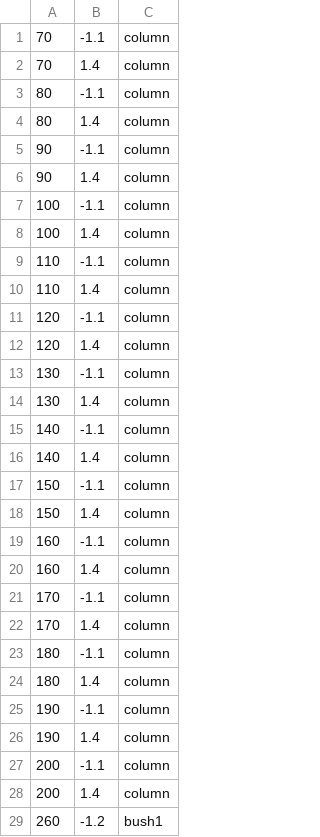
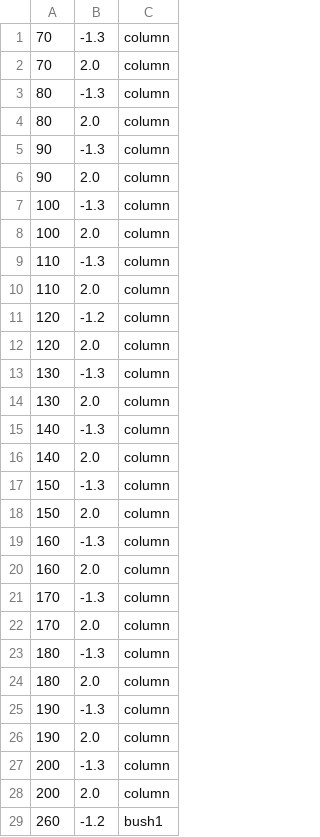
Before and after one commit to cewareham/SwervMerv, a CSV file: swervin_mervin/levels/sprites/test.csv, drawn as a sheet; only a part is shown; the diff covers the shown part only.

```diff
--- a/swervin_mervin/levels/sprites/test.csv
+++ b/swervin_mervin/levels/sprites/test.csv
@@ -1,29 +1,29 @@
-70,-1.1,column
-70,1.4,column
-80,-1.1,column
-80,1.4,column
-90,-1.1,column
-90,1.4,column
-100,-1.1,column
-100,1.4,column
-110,-1.1,column
-110,1.4,column
-120,-1.1,column
-120,1.4,column
-130,-1.1,column
-130,1.4,column
-140,-1.1,column
-140,1.4,column
-150,-1.1,column
-150,1.4,column
-160,-1.1,column
-160,1.4,column
-170,-1.1,column
-170,1.4,column
-180,-1.1,column
-180,1.4,column
-190,-1.1,column
-190,1.4,column
-200,-1.1,column
-200,1.4,column
+70,-1.3,column
+70,2.0,column
+80,-1.3,column
+80,2.0,column
+90,-1.3,column
+90,2.0,column
+100,-1.3,column
+100,2.0,column
+110,-1.3,column
+110,2.0,column
+120,-1.2,column
+120,2.0,column
+130,-1.3,column
+130,2.0,column
+140,-1.3,column
+140,2.0,column
+150,-1.3,column
+150,2.0,column
+160,-1.3,column
+160,2.0,column
+170,-1.3,column
+170,2.0,column
+180,-1.3,column
+180,2.0,column
+190,-1.3,column
+190,2.0,column
+200,-1.3,column
+200,2.0,column
 260,-1.2,bush1
```
Also changed, not shown: 28 added rows, 25 removed rows and 1 edited cell elsewhere in this file, 19 other files.
